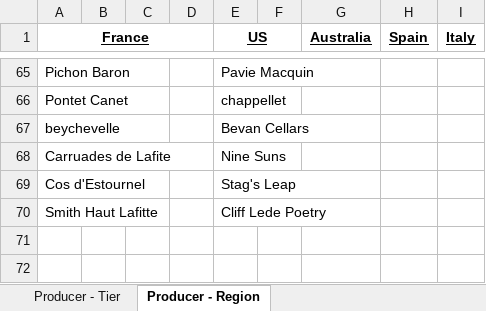
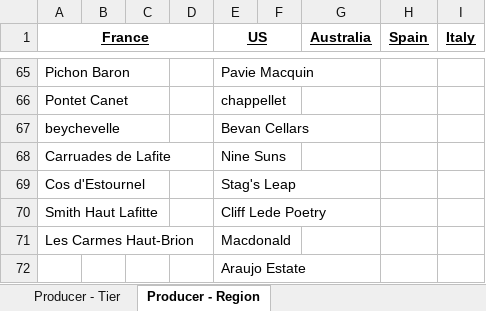
Before and after one commit to Grandcruch/email-campaign-dashboard, an Excel workbook: Producer - Product Mapping - Copy.xlsx, sheet Producer - Region, drawn as a sheet; only a part is shown, gaps mark what is left out; values as stored, in another font and other column widths than the file's, no borders; the diff names each change by its address in the sheet, - before the commit and + after, or states it on an @@ line.

```diff
--- a/Producer - Product Mapping - Copy.xlsx (sheet Producer - Region)
+++ b/Producer - Product Mapping - Copy.xlsx (sheet Producer - Region)
+row 71: Les Carmes Haut-Brion |  |  |  | Macdonald
+row 72:  |  |  |  | Araujo Estate
```
Also changed, not shown: sheet Producer - Tier, Producer - Discount Code Mapping - Copy.xlsx.
